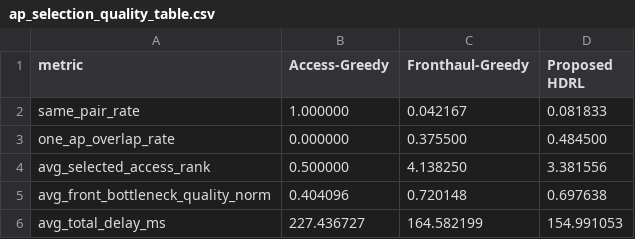
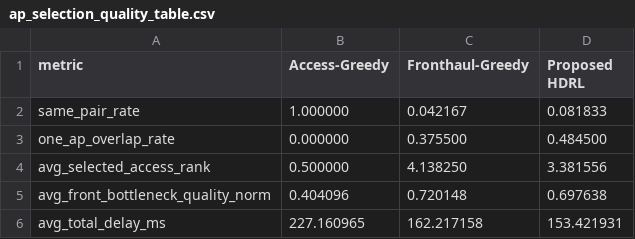
Before and after one commit to ethan6115/UCMEC, a CSV file: eval_experiments/outputs/ap_selection_outputs/ap_selection_quality_table.csv, drawn as a sheet.

```diff
--- a/eval_experiments/outputs/ap_selection_outputs/ap_selection_quality_table.csv
+++ b/eval_experiments/outputs/ap_selection_outputs/ap_selection_quality_table.csv
@@ -5,2 +5,2 @@ avg_selected_access_rank,0.500000,4.138250,3.381556
 avg_front_bottleneck_quality_norm,0.404096,0.720148,0.697638
-avg_total_delay_ms,227.436727,164.582199,154.991053
+avg_total_delay_ms,227.160965,162.217158,153.421931
```
Also changed, not shown: 6 other files.
